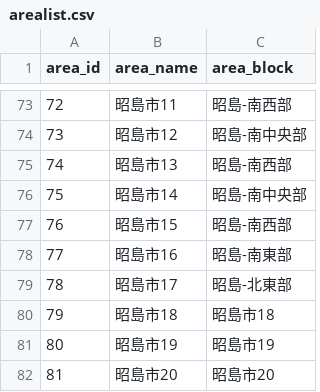
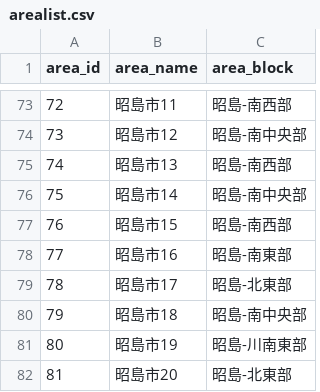
Before and after one commit to yuukiner/akishima2025, a CSV file: arealist.csv, drawn as a sheet; only a part is shown, gaps mark what is left out.

```diff
--- a/arealist.csv
+++ b/arealist.csv
@@ -79,4 +79,4 @@ area_id,area_name,area_block
 78,昭島市17,昭島-北東部
-79,昭島市18,昭島市18
-80,昭島市19,昭島市19
-81,昭島市20,昭島市20
+79,昭島市18,昭島-南中央部
+80,昭島市19,昭島-川南東部
+81,昭島市20,昭島-北東部
```
Also changed, not shown: 9 other files.
